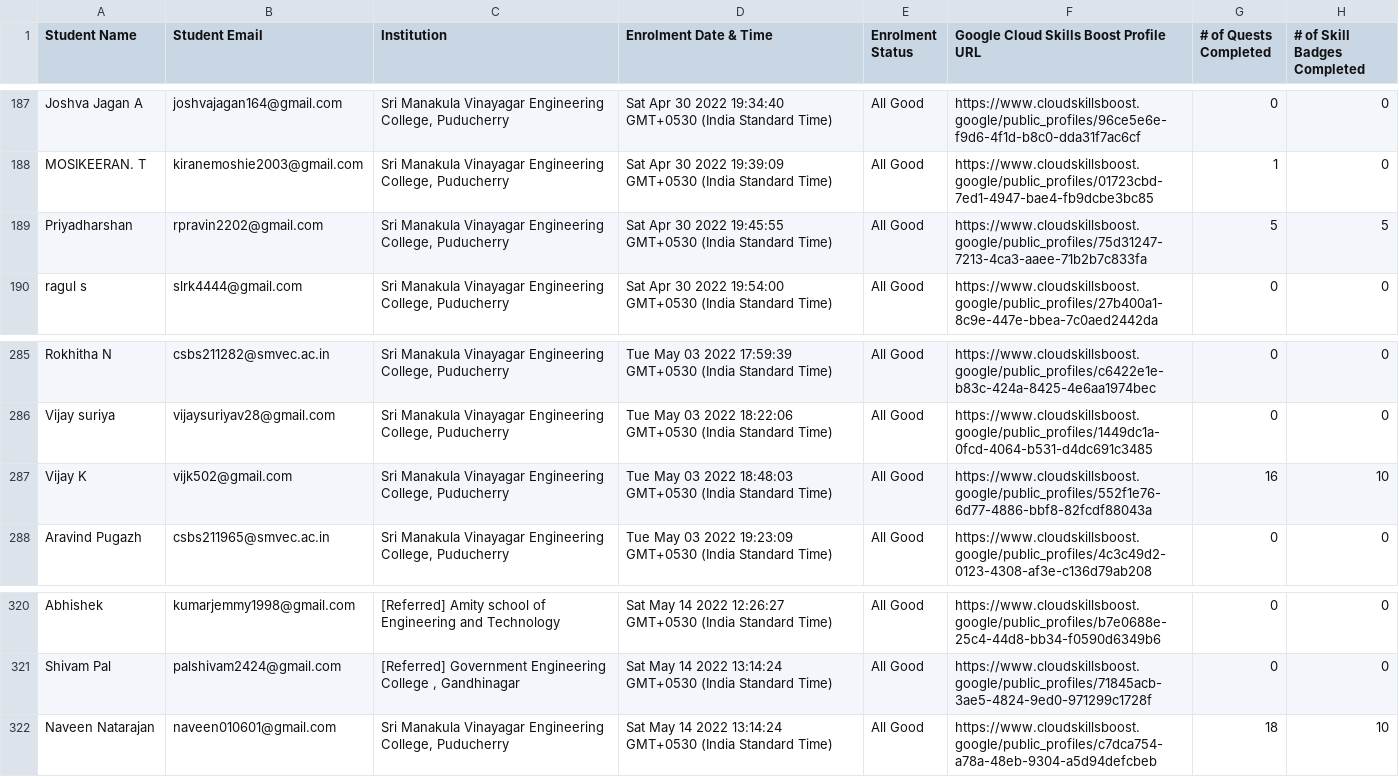
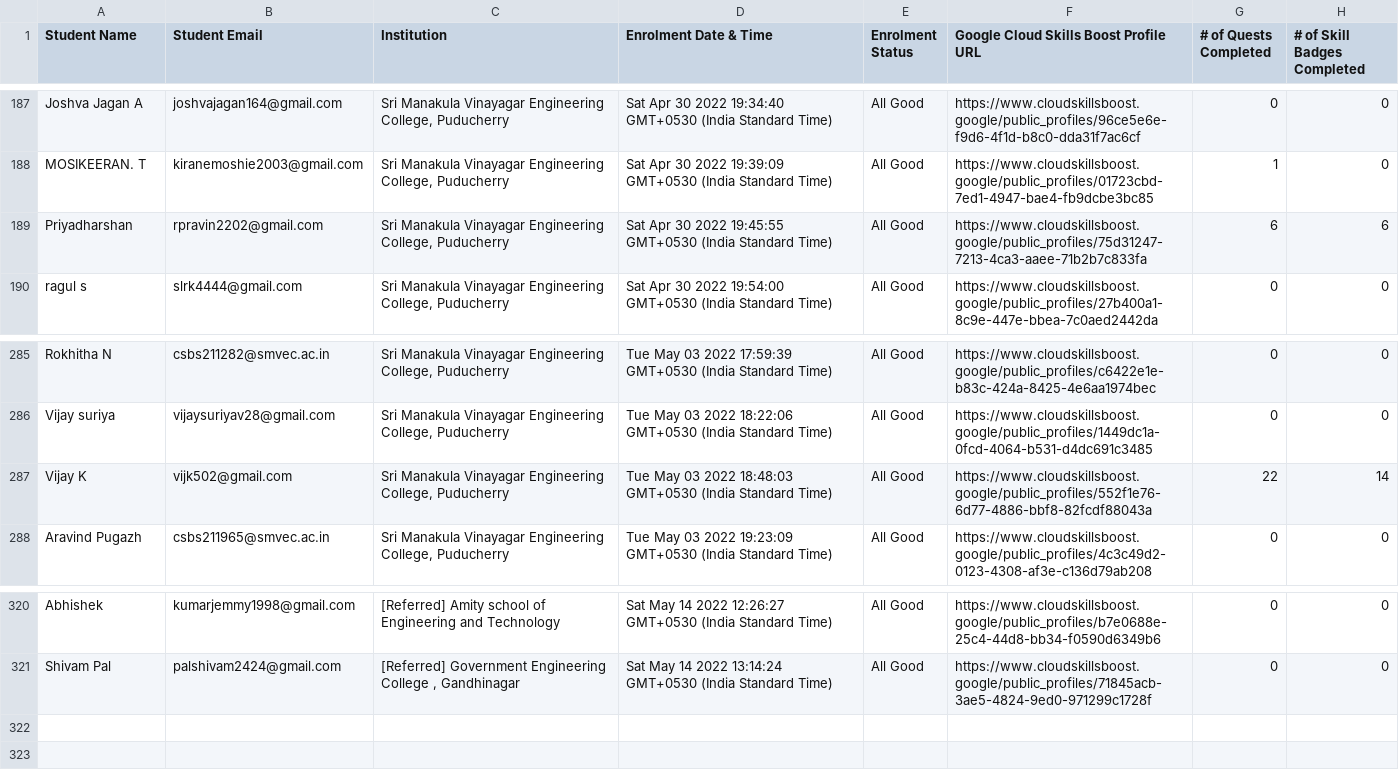
Before and after one commit to naveenjack007/gcr-leaderboard, a CSV file: data/data.csv, drawn as a sheet; only a part is shown, gaps mark what is left out; the diff names each change by its address in the sheet, - before the commit and + after, or states it on an @@ line.

Commit message:
Add files via upload

```diff
--- a/data/data.csv
+++ b/data/data.csv
-G189 (# of Quests Completed): 5
+G189 (# of Quests Completed): 6
-H189 (# of Skill Badges Completed): 5
+H189 (# of Skill Badges Completed): 6
-G287 (# of Quests Completed): 16
+G287 (# of Quests Completed): 22
-H287 (# of Skill Badges Completed): 10
+H287 (# of Skill Badges Completed): 14
-row 322: Naveen Natarajan | naveen010601@gmail.com | Sri Manakula Vinayagar Engineering College, Puducherry | Sat May 14 2022 13:14:24 GMT+0530 (India Standard Time) | All Good | https://www.cloudskillsboost.google/public_profiles/c7dca754-a78a-48eb-9304-a5d94defcbeb | 18 | 10
```
